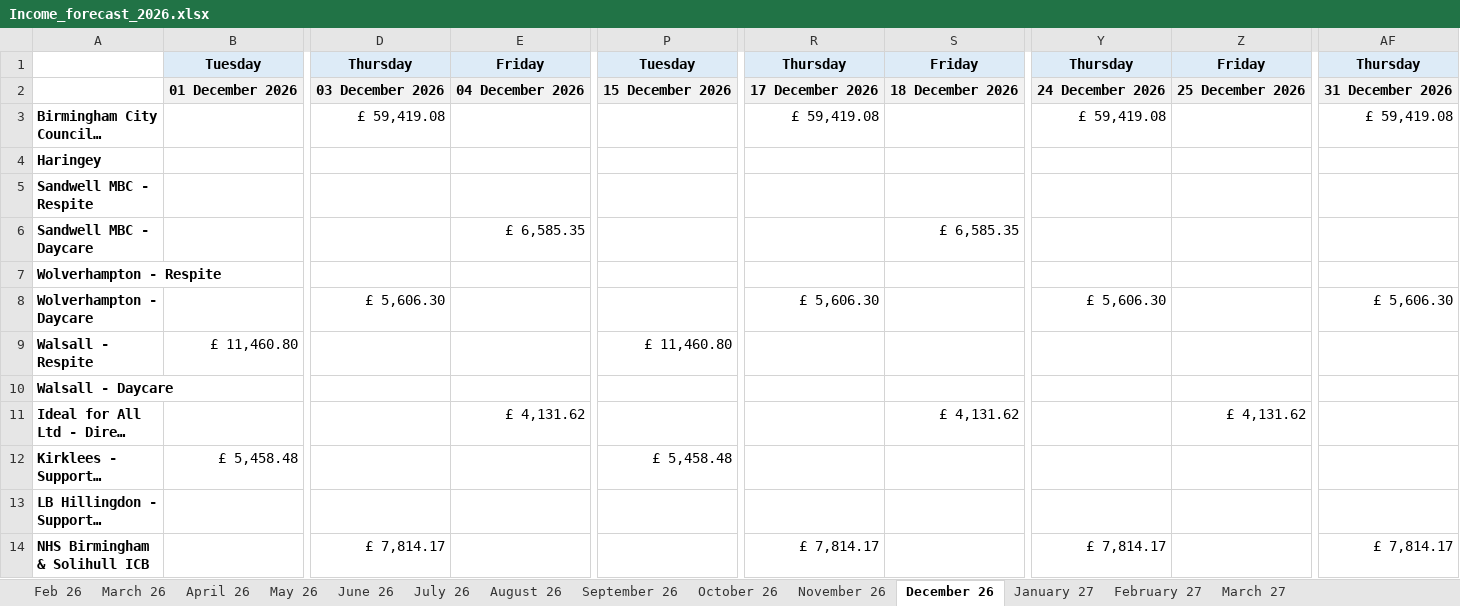
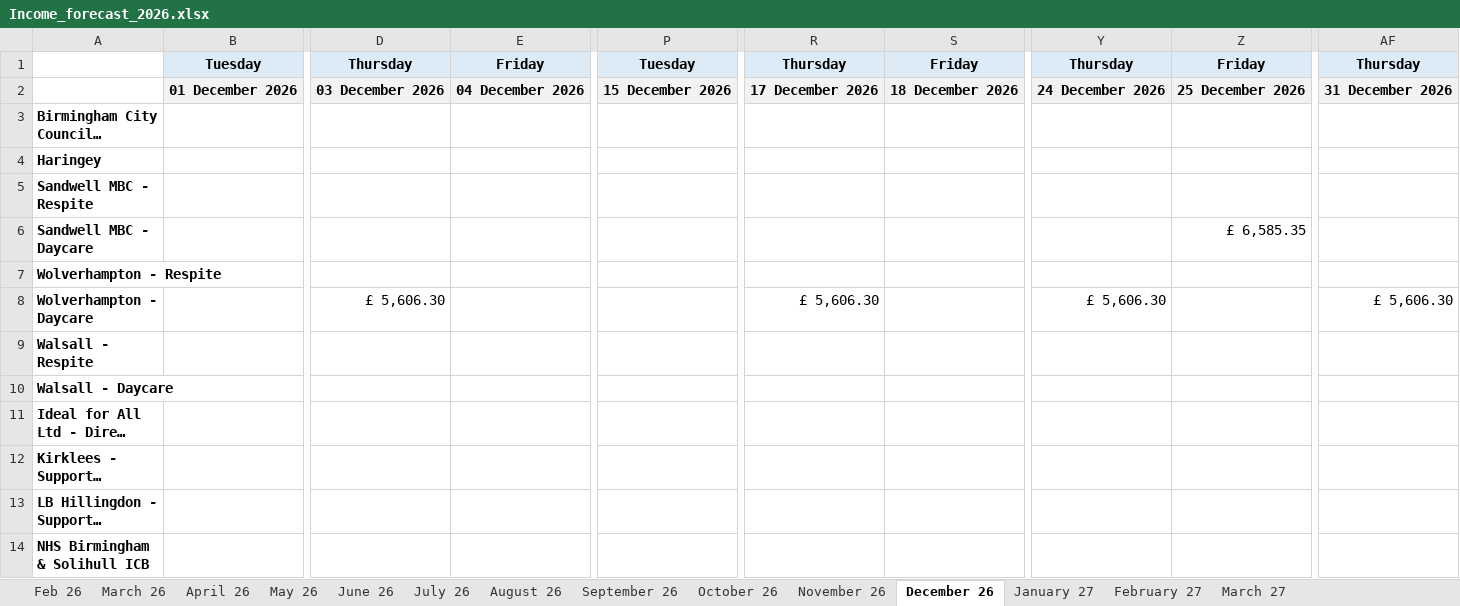
Before and after one commit to etblues449/Obsidian-Vault-, an Excel workbook: Income_forecast_2026.xlsx, sheet December 26, drawn as a sheet; only a part is shown, gaps mark what is left out; long unchanged cells end in …; values as stored, in another font and other column widths than the file's, no borders; the diff covers the shown part only; the diff names each change by its address in the sheet, - before the commit and + after, or states it on an @@ line.

```diff
--- a/Income_forecast_2026.xlsx (sheet December 26)
+++ b/Income_forecast_2026.xlsx (sheet December 26)
-D3: £ 59,419.08
+D3: (empty)
-R3: £ 59,419.08
+R3: (empty)
-Y3: £ 59,419.08
+Y3: (empty)
-AF3: £ 59,419.08
+AF3: (empty)
-E6: £ 6,585.35
+E6: (empty)
-S6: £ 6,585.35
+S6: (empty)
-Z6: (empty)
+Z6: £ 6,585.35
-B9: £ 11,460.80
+B9: (empty)
-P9: £ 11,460.80
+P9: (empty)
-E11: £ 4,131.62
+E11: (empty)
-S11: £ 4,131.62
+S11: (empty)
-Z11: £ 4,131.62
+Z11: (empty)
-B12: £ 5,458.48
+B12: (empty)
-P12: £ 5,458.48
+P12: (empty)
-D14: £ 7,814.17
+D14: (empty)
-R14: £ 7,814.17
+R14: (empty)
-Y14: £ 7,814.17
+Y14: (empty)
-AF14: £ 7,814.17
+AF14: (empty)
```
Also changed, not shown: 34 edited cells elsewhere in this sheet, sheet July 26, sheet January 27, sheet June 26, sheet October 26, sheet November 26, sheet August 26, 3 more sheets, 1 other file.
